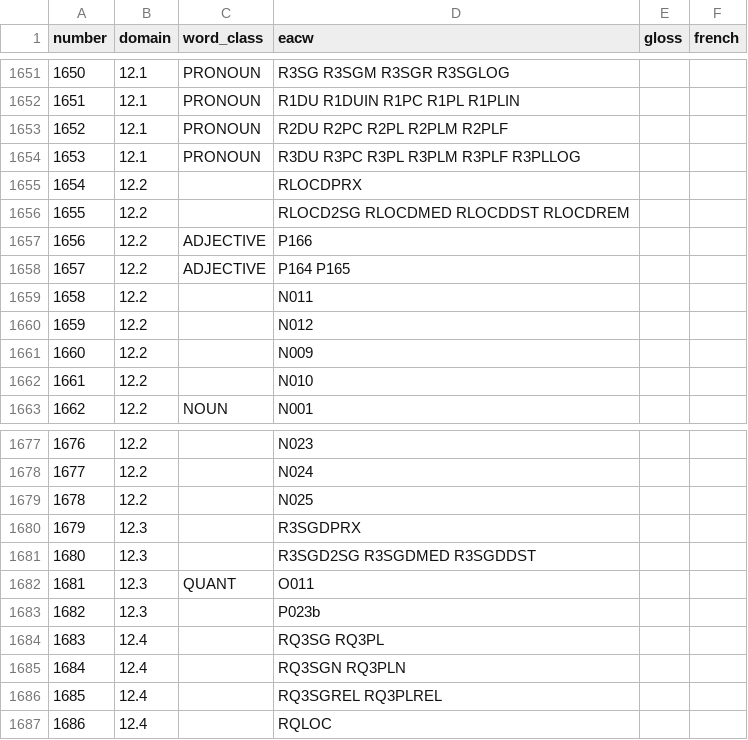
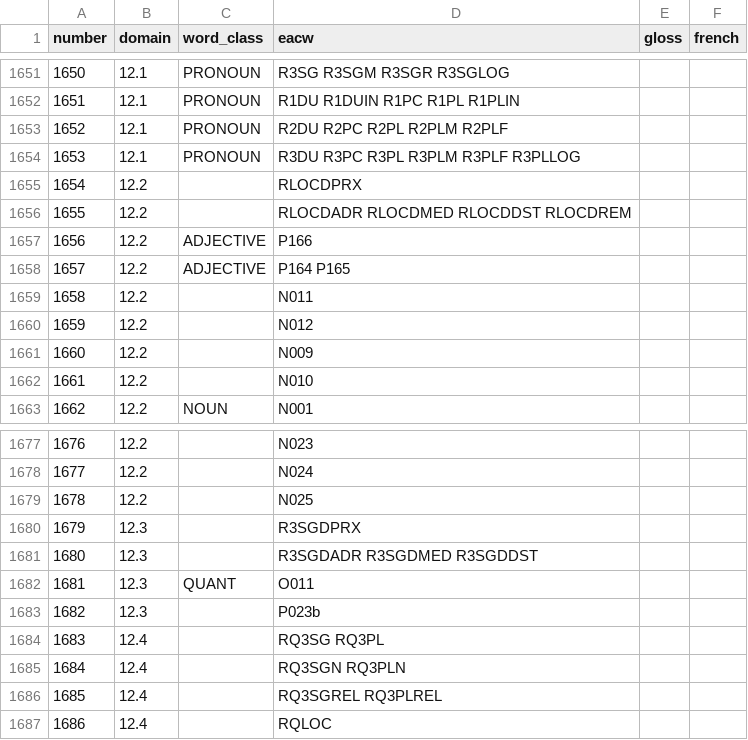
Before and after one commit to smojos/Lemmatrix, a TSV file: lemmatrix/wordlists/cawl.tsv, drawn as a sheet; only a part is shown, gaps mark what is left out.

```diff
--- a/lemmatrix/wordlists/cawl.tsv
+++ b/lemmatrix/wordlists/cawl.tsv
@@ -1655,3 +1655,3 @@ number	domain	word_class	eacw	gloss	french
 1654	12.2		RLOCDPRX		
-1655	12.2		RLOCD2SG RLOCDMED RLOCDDST RLOCDREM		
+1655	12.2		RLOCDADR RLOCDMED RLOCDDST RLOCDREM		
 1656	12.2	ADJECTIVE	P166		
@@ -1680,3 +1680,3 @@ number	domain	word_class	eacw	gloss	french
 1679	12.3		R3SGDPRX		
-1680	12.3		R3SGD2SG R3SGDMED R3SGDDST		
+1680	12.3		R3SGDADR R3SGDMED R3SGDDST		
 1681	12.3	QUANT	O011		
```
Also changed, not shown: lemmatrix/wordlists/eacw.tsv, lemmatrix/wordlists/swadesh.tsv, 17 other files.
